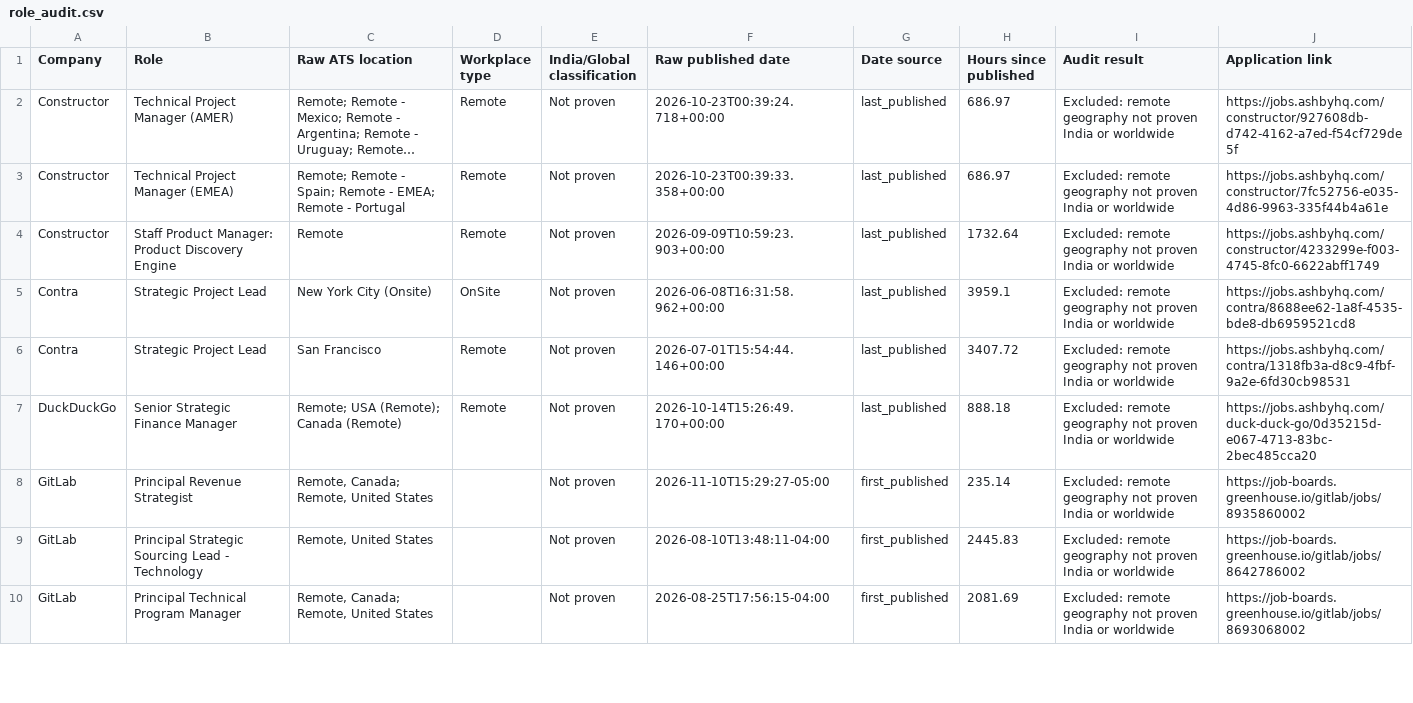
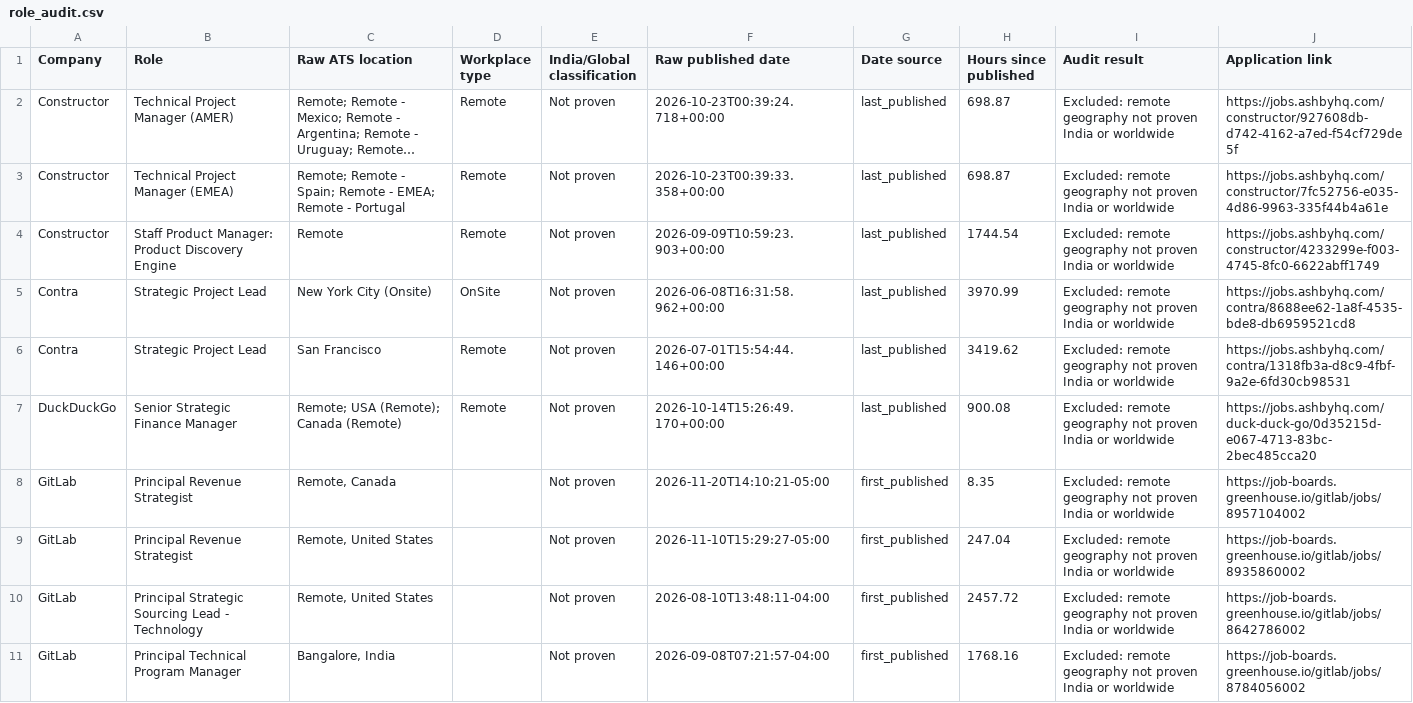
Before and after one commit to agampreetkaurwalia-arch/Remote-and-Impact, a CSV file: output/role_audit.csv, drawn as a sheet; only a part is shown; long unchanged cells end in …; addresses are those after the commit; the diff covers the shown part only; the diff names each change by its address in the sheet, - before the commit and + after, or states it on an @@ line.

Commit message:
Remote radar 2026-11-21T03:31Z

```diff
--- a/output/role_audit.csv
+++ b/output/role_audit.csv
-H2:H3 (Hours since published): 686.97
+H2:H3 (Hours since published): 698.87
-H4 (Hours since published): 1732.64
+H4 (Hours since published): 1744.54
-H5 (Hours since published): 3959.1
+H5 (Hours since published): 3970.99
-H6 (Hours since published): 3407.72
+H6 (Hours since published): 3419.62
-H7 (Hours since published): 888.18
+H7 (Hours since published): 900.08
+row 8: GitLab | Principal Revenue Strategist | Remote, Canada |  | Not proven | 2026-11-20T14:10:21-05:00 | first_published | 8.35 | Excluded: remote geography not proven India or worldwide | https://job-boards.greenhouse.io/gitlab/jobs/8957104002
-C9 (Raw ATS location): Remote, Canada; Remote, United States
+C9 (Raw ATS location): Remote, United States
-H9 (Hours since published): 235.14
+H9 (Hours since published): 247.04
-H10 (Hours since published): 2445.83
+H10 (Hours since published): 2457.72
-C11 (Raw ATS location): Remote, Canada; Remote, United States
+C11 (Raw ATS location): Bangalore, India
-F11 (Raw published date): 2026-08-25T17:56:15-04:00
+F11 (Raw published date): 2026-09-08T07:21:57-04:00
-H11 (Hours since published): 2081.69
+H11 (Hours since published): 1768.16
-J11 (Application link): https://job-boards.greenhouse.io/gitlab/jobs/8693068002
+J11 (Application link): https://job-boards.greenhouse.io/gitlab/jobs/8784056002
```
Also changed, not shown: 1 added row, 1 removed row and 59 edited cells elsewhere in this file, output/raw_jobs_audit.csv, output/source_health.csv, 2 other files.
